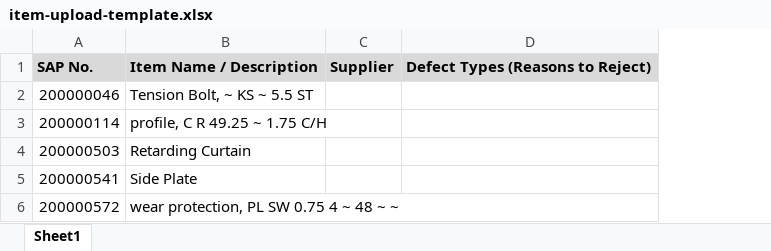
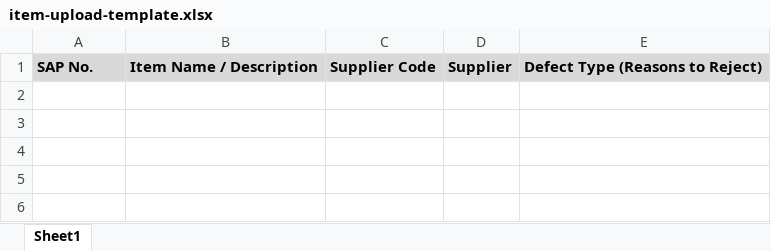
Before and after one commit to DiamabuDev/HaverProjectV2, an Excel workbook: HaverDevProject/wwwroot/templates/item-upload-template.xlsx, sheet Sheet1, drawn as a sheet; values as stored, in another font and other column widths than the file's, no borders; removed rows and columns are numbered as before the commit, all else as after; the diff names each change by its address in the sheet, - before the commit and + after, or states it on an @@ line.

Commit message:
fixed excel issues

```diff
--- a/HaverDevProject/wwwroot/templates/item-upload-template.xlsx (sheet Sheet1)
+++ b/HaverDevProject/wwwroot/templates/item-upload-template.xlsx (sheet Sheet1)
+column C, row 1: Supplier Code
-column D, row 1: Defect Types (Reasons to Reject)
+column E, row 1: Defect Type (Reasons to Reject)
-row 2: 200000046 | Tension Bolt, ~ KS ~ 5.5 ST
-row 3: 200000114 | profile, C R 49.25 ~ 1.75 C/H
-row 4: 200000503 | Retarding Curtain
-row 5: 200000541 | Side Plate
-row 6: 200000572 | wear protection, PL SW 0.75 4 ~ 48 ~ ~
```
Also changed, not shown: 7 other files.
